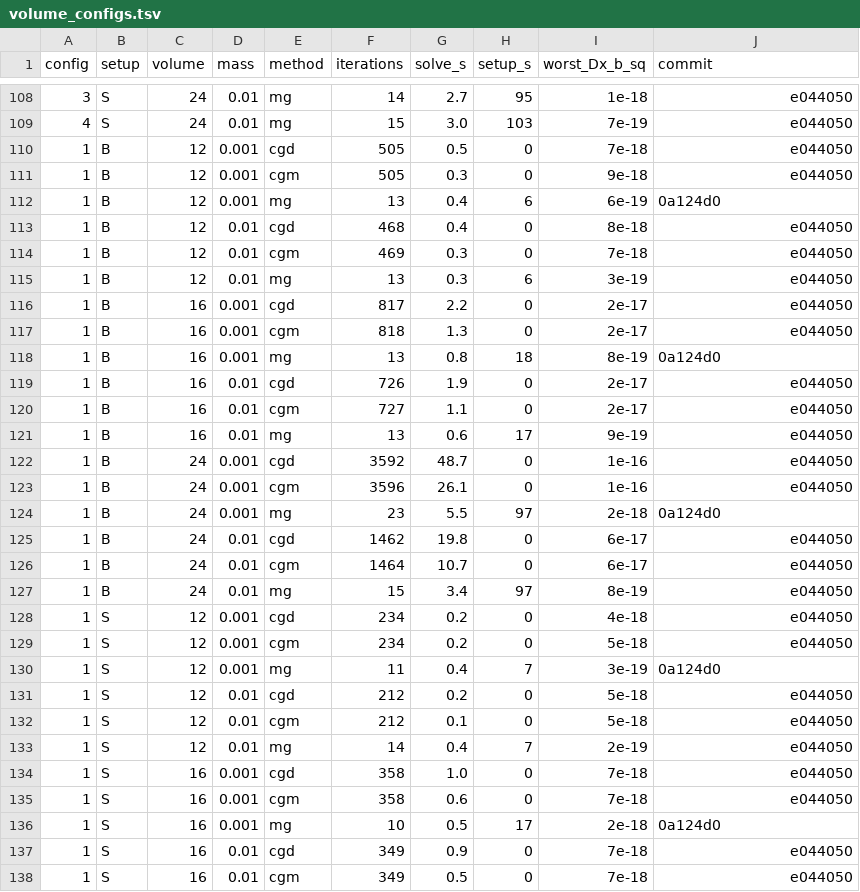
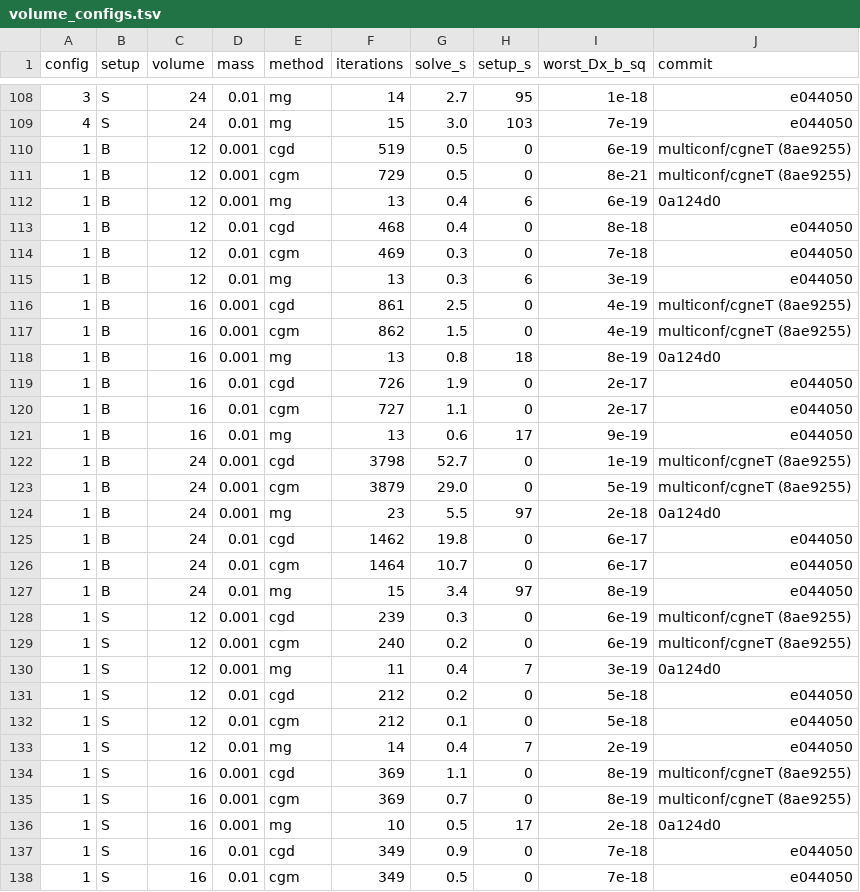
Before and after one commit to atsanroger/RutticeQCD, a TSV file: docs/mg_background/data/volume_configs.tsv, drawn as a sheet; only a part is shown, gaps mark what is left out; the diff covers the shown part only.

Commit message:
MG note: CGNE of the mass scan and the volumes stopped on |D psi - eta|^2/|eta|^2 < 1e-18 (cgneT); Tables 7 and 8, Figs. 4 and 5, and the numbers of the text

```diff
--- a/docs/mg_background/data/volume_configs.tsv
+++ b/docs/mg_background/data/volume_configs.tsv
@@ -109,4 +109,4 @@ config	setup	volume	mass	method	iterations	solve_s	setup_s	worst_Dx_b_sq	commit
 4	S	24	0.01	mg	15	3.0	103	7e-19	e044050
-1	B	12	0.001	cgd	505	0.5	0	7e-18	e044050
-1	B	12	0.001	cgm	505	0.3	0	9e-18	e044050
+1	B	12	0.001	cgd	519	0.5	0	6e-19	multiconf/cgneT (8ae9255)
+1	B	12	0.001	cgm	729	0.5	0	8e-21	multiconf/cgneT (8ae9255)
 1	B	12	0.001	mg	13	0.4	6	6e-19	0a124d0
@@ -115,4 +115,4 @@ config	setup	volume	mass	method	iterations	solve_s	setup_s	worst_Dx_b_sq	commit
 1	B	12	0.01	mg	13	0.3	6	3e-19	e044050
-1	B	16	0.001	cgd	817	2.2	0	2e-17	e044050
-1	B	16	0.001	cgm	818	1.3	0	2e-17	e044050
+1	B	16	0.001	cgd	861	2.5	0	4e-19	multiconf/cgneT (8ae9255)
+1	B	16	0.001	cgm	862	1.5	0	4e-19	multiconf/cgneT (8ae9255)
 1	B	16	0.001	mg	13	0.8	18	8e-19	0a124d0
@@ -121,4 +121,4 @@ config	setup	volume	mass	method	iterations	solve_s	setup_s	worst_Dx_b_sq	commit
 1	B	16	0.01	mg	13	0.6	17	9e-19	e044050
-1	B	24	0.001	cgd	3592	48.7	0	1e-16	e044050
-1	B	24	0.001	cgm	3596	26.1	0	1e-16	e044050
+1	B	24	0.001	cgd	3798	52.7	0	1e-19	multiconf/cgneT (8ae9255)
+1	B	24	0.001	cgm	3879	29.0	0	5e-19	multiconf/cgneT (8ae9255)
 1	B	24	0.001	mg	23	5.5	97	2e-18	0a124d0
@@ -127,4 +127,4 @@ config	setup	volume	mass	method	iterations	solve_s	setup_s	worst_Dx_b_sq	commit
 1	B	24	0.01	mg	15	3.4	97	8e-19	e044050
-1	S	12	0.001	cgd	234	0.2	0	4e-18	e044050
-1	S	12	0.001	cgm	234	0.2	0	5e-18	e044050
+1	S	12	0.001	cgd	239	0.3	0	6e-19	multiconf/cgneT (8ae9255)
+1	S	12	0.001	cgm	240	0.2	0	6e-19	multiconf/cgneT (8ae9255)
 1	S	12	0.001	mg	11	0.4	7	3e-19	0a124d0
@@ -133,4 +133,4 @@ config	setup	volume	mass	method	iterations	solve_s	setup_s	worst_Dx_b_sq	commit
 1	S	12	0.01	mg	14	0.4	7	2e-19	e044050
-1	S	16	0.001	cgd	358	1.0	0	7e-18	e044050
-1	S	16	0.001	cgm	358	0.6	0	7e-18	e044050
+1	S	16	0.001	cgd	369	1.1	0	8e-19	multiconf/cgneT (8ae9255)
+1	S	16	0.001	cgm	369	0.7	0	8e-19	multiconf/cgneT (8ae9255)
 1	S	16	0.001	mg	10	0.5	17	2e-18	0a124d0
```
Also changed, not shown: 147 edited cells elsewhere in this file, docs/mg_background/data/massscan_24.tsv, docs/mg_background/data/massscan_24_configs.tsv, 12 other files.
